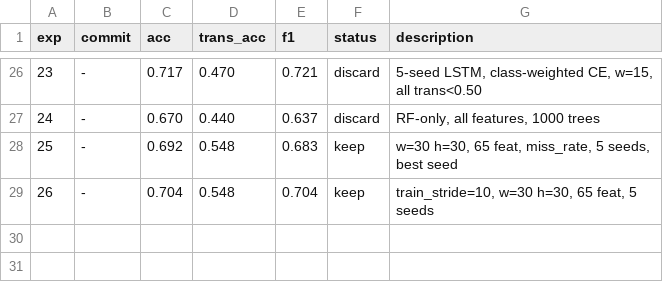
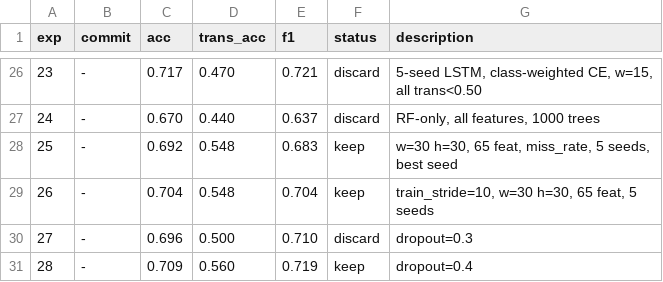
Before and after one commit to jayscpu/autosearch, a TSV file: results.tsv, drawn as a sheet; only a part is shown, gaps mark what is left out; the diff names each change by its address in the sheet, - before the commit and + after, or states it on an @@ line.

Commit message:
exp 27-28: dropout sweep — dropout=0.4 acc=0.709 trans=0.560 [keep]

```diff
--- a/results.tsv
+++ b/results.tsv
+row 30: 27 | - | 0.696 | 0.500 | 0.710 | discard | dropout=0.3
+row 31: 28 | - | 0.709 | 0.560 | 0.719 | keep | dropout=0.4
```
Also changed, not shown: 1 other file.
